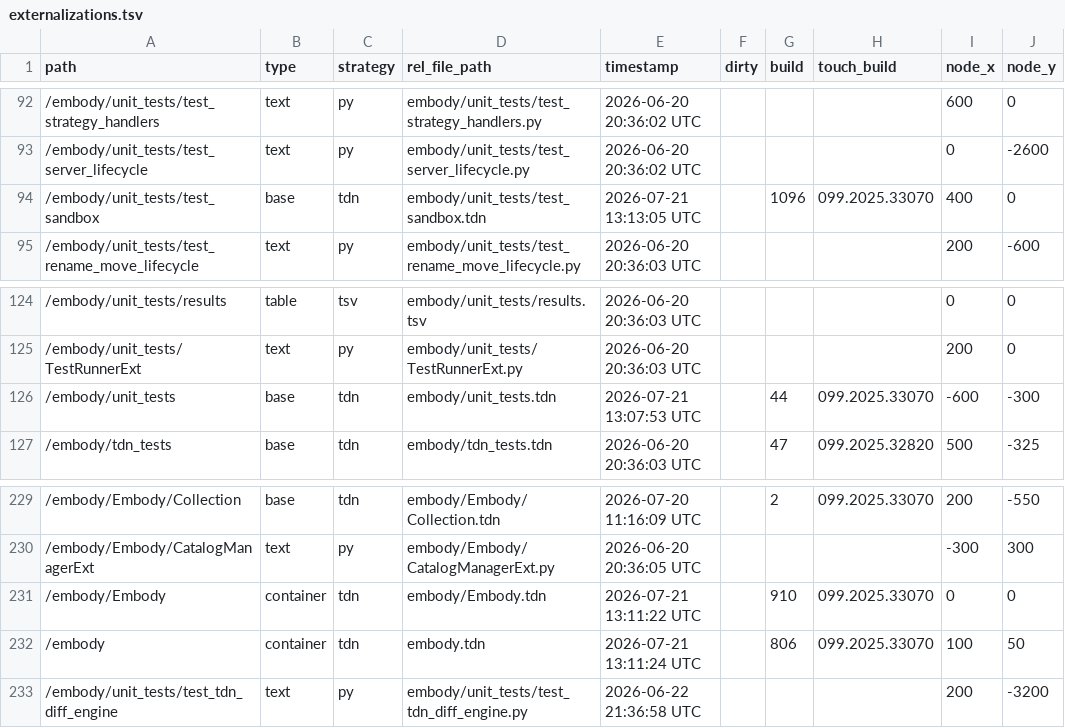
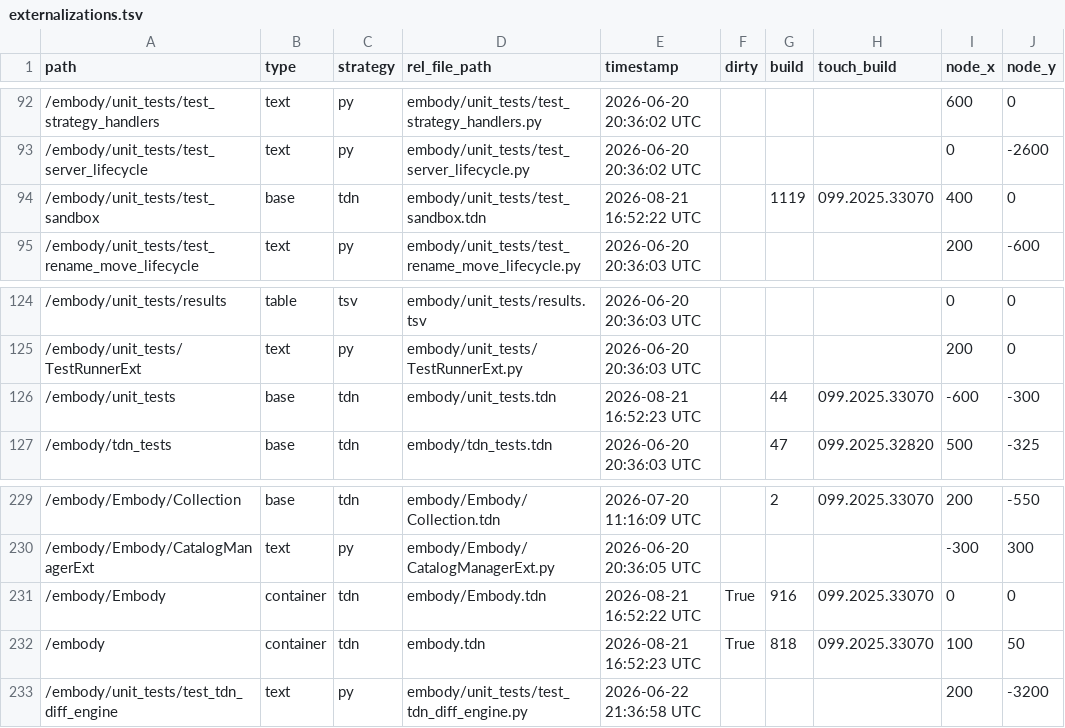
Before and after one commit to sporqist/Embody, a TSV file: dev/embody/externalizations.tsv, drawn as a sheet; only a part is shown, gaps mark what is left out; the diff names each change by its address in the sheet, - before the commit and + after, or states it on an @@ line.

```diff
--- a/dev/embody/externalizations.tsv
+++ b/dev/embody/externalizations.tsv
-E94 (timestamp): 2026-07-21 13:13:05 UTC
+E94 (timestamp): 2026-08-21 16:52:22 UTC
-G94 (build): 1096
+G94 (build): 1119
-E126 (timestamp): 2026-07-21 13:07:53 UTC
+E126 (timestamp): 2026-08-21 16:52:23 UTC
-E231 (timestamp): 2026-07-21 13:11:22 UTC
+E231 (timestamp): 2026-08-21 16:52:22 UTC
-F231:F232 (dirty): (empty)
+F231:F232 (dirty): True
-G231 (build): 910
+G231 (build): 916
-E232 (timestamp): 2026-07-21 13:11:24 UTC
+E232 (timestamp): 2026-08-21 16:52:23 UTC
-G232 (build): 806
+G232 (build): 818
```
Also changed, not shown: 8 other files.
